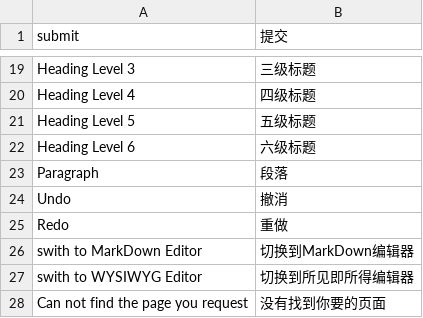
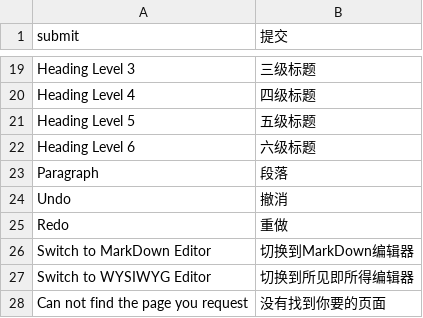
Before and after one commit to TylerTemp/tomorrow, a CSV file: translations/zh_CN.csv, drawn as a sheet; only a part is shown, gaps mark what is left out.

Commit message:
editor

```diff
--- a/translations/zh_CN.csv
+++ b/translations/zh_CN.csv
@@ -25,4 +25,4 @@ Undo,撤消
 Redo,重做
-swith to MarkDown Editor,切换到MarkDown编辑器
-swith to WYSIWYG Editor,切换到所见即所得编辑器
+Switch to MarkDown Editor,切换到MarkDown编辑器
+Switch to WYSIWYG Editor,切换到所见即所得编辑器
 Can not find the page you request,没有找到你要的页面
```
Also changed, not shown: 13 other files.
